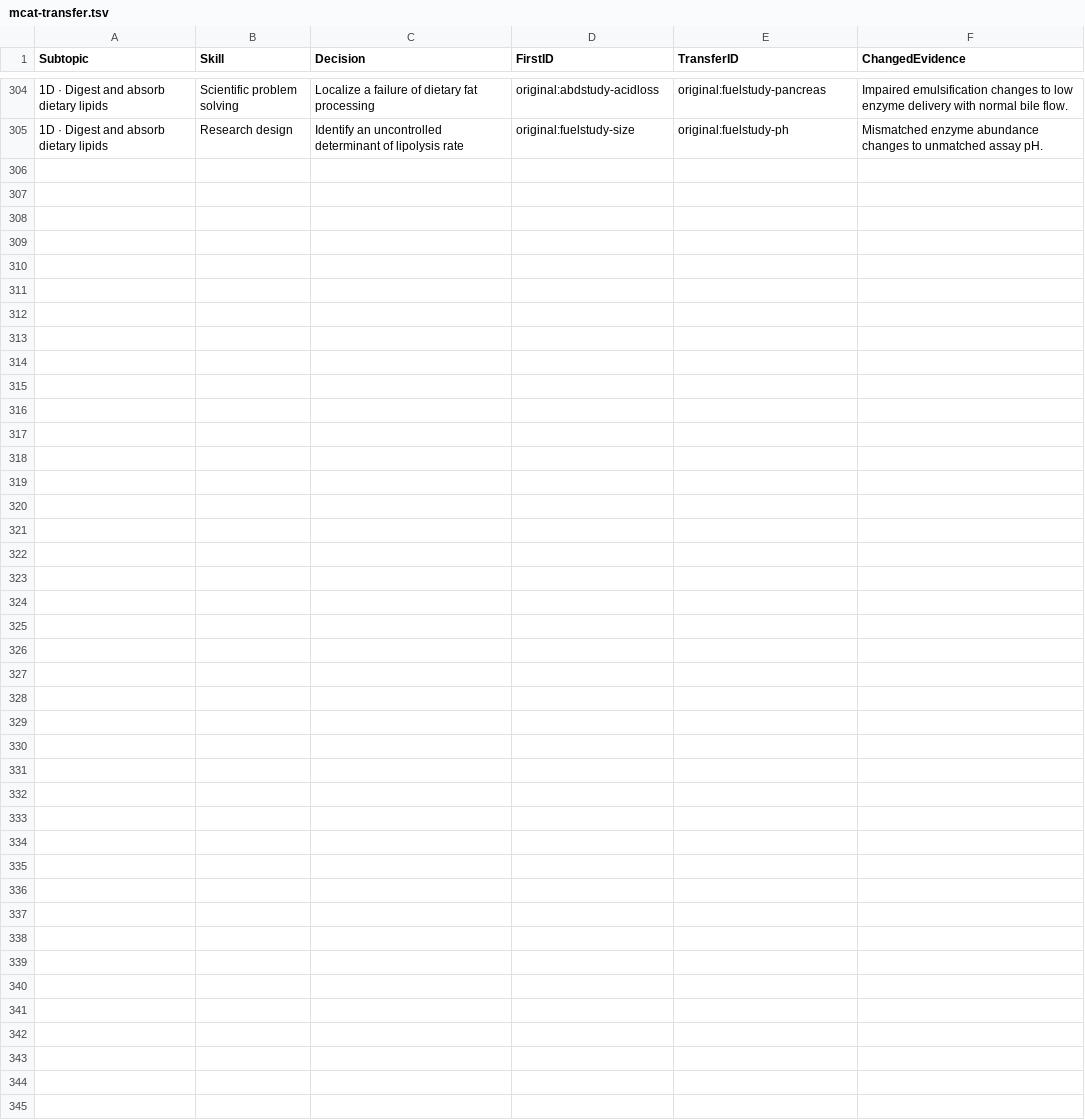
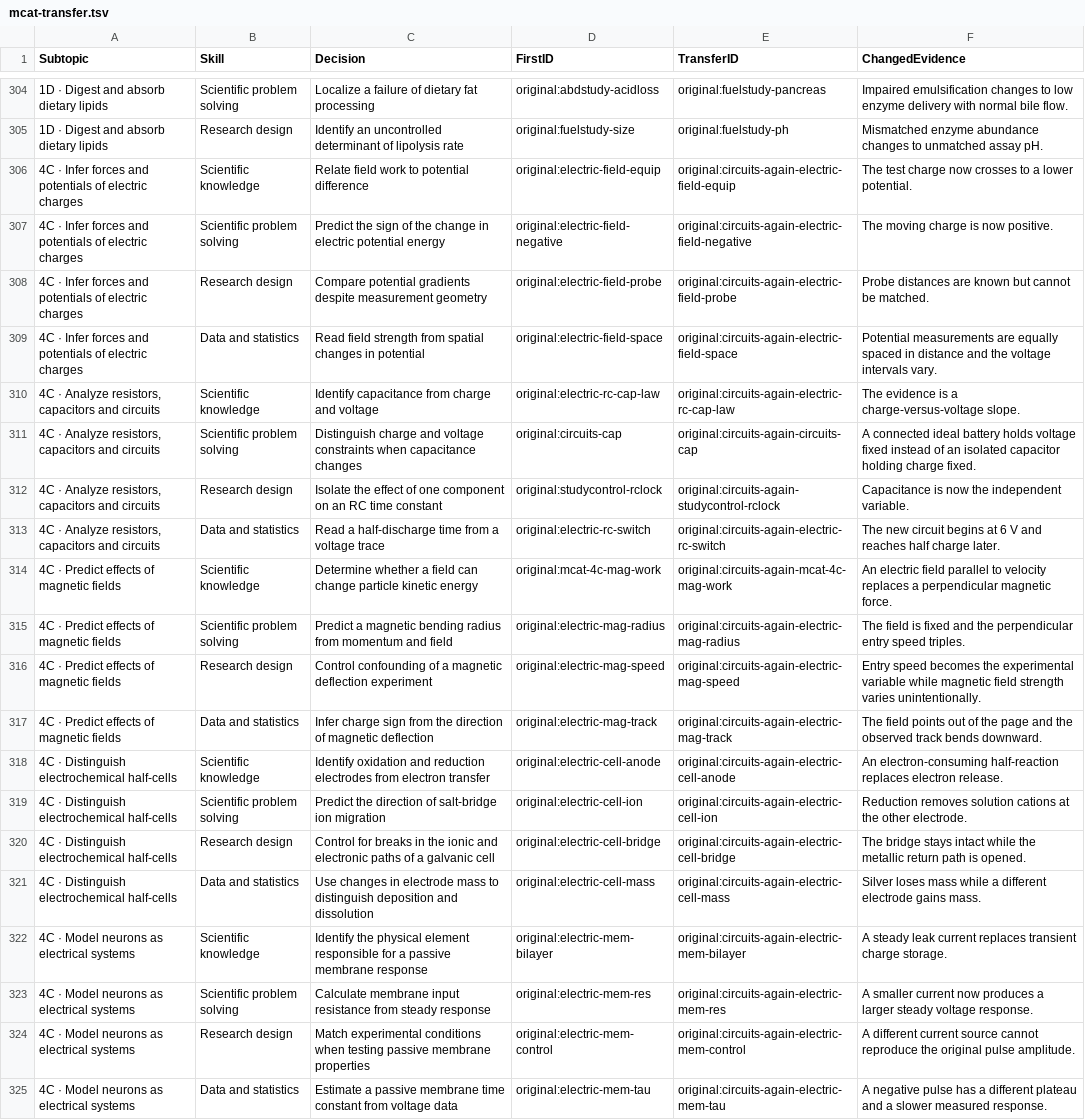
Before and after one commit to bionicles/anki, a TSV file: decks/mcat-usmle/mcat-transfer.tsv, drawn as a sheet; only a part is shown, gaps mark what is left out.

Commit message:
Cover immunotherapy safety across all Steps and map MCAT electricity in detail

```diff
--- a/decks/mcat-usmle/mcat-transfer.tsv
+++ b/decks/mcat-usmle/mcat-transfer.tsv
@@ -305 +305,21 @@ Subtopic	Skill	Decision	FirstID	TransferID	ChangedEvidence
 1D · Digest and absorb dietary lipids	Research design	Identify an uncontrolled determinant of lipolysis rate	original:fuelstudy-size	original:fuelstudy-ph	Mismatched enzyme abundance changes to unmatched assay pH.
+4C · Infer forces and potentials of electric charges	Scientific knowledge	Relate field work to potential difference	original:electric-field-equip	original:circuits-again-electric-field-equip	The test charge now crosses to a lower potential.
+4C · Infer forces and potentials of electric charges	Scientific problem solving	Predict the sign of the change in electric potential energy	original:electric-field-negative	original:circuits-again-electric-field-negative	The moving charge is now positive.
+4C · Infer forces and potentials of electric charges	Research design	Compare potential gradients despite measurement geometry	original:electric-field-probe	original:circuits-again-electric-field-probe	Probe distances are known but cannot be matched.
+4C · Infer forces and potentials of electric charges	Data and statistics	Read field strength from spatial changes in potential	original:electric-field-space	original:circuits-again-electric-field-space	Potential measurements are equally spaced in distance and the voltage intervals vary.
+4C · Analyze resistors, capacitors and circuits	Scientific knowledge	Identify capacitance from charge and voltage	original:electric-rc-cap-law	original:circuits-again-electric-rc-cap-law	The evidence is a charge-versus-voltage slope.
+4C · Analyze resistors, capacitors and circuits	Scientific problem solving	Distinguish charge and voltage constraints when capacitance changes	original:circuits-cap	original:circuits-again-circuits-cap	A connected ideal battery holds voltage fixed instead of an isolated capacitor holding charge fixed.
+4C · Analyze resistors, capacitors and circuits	Research design	Isolate the effect of one component on an RC time constant	original:studycontrol-rclock	original:circuits-again-studycontrol-rclock	Capacitance is now the independent variable.
+4C · Analyze resistors, capacitors and circuits	Data and statistics	Read a half-discharge time from a voltage trace	original:electric-rc-switch	original:circuits-again-electric-rc-switch	The new circuit begins at 6 V and reaches half charge later.
+4C · Predict effects of magnetic fields	Scientific knowledge	Determine whether a field can change particle kinetic energy	original:mcat-4c-mag-work	original:circuits-again-mcat-4c-mag-work	An electric field parallel to velocity replaces a perpendicular magnetic force.
+4C · Predict effects of magnetic fields	Scientific problem solving	Predict a magnetic bending radius from momentum and field	original:electric-mag-radius	original:circuits-again-electric-mag-radius	The field is fixed and the perpendicular entry speed triples.
+4C · Predict effects of magnetic fields	Research design	Control confounding of a magnetic deflection experiment	original:electric-mag-speed	original:circuits-again-electric-mag-speed	Entry speed becomes the experimental variable while magnetic field strength varies unintentionally.
+4C · Predict effects of magnetic fields	Data and statistics	Infer charge sign from the direction of magnetic deflection	original:electric-mag-track	original:circuits-again-electric-mag-track	The field points out of the page and the observed track bends downward.
+4C · Distinguish electrochemical half-cells	Scientific knowledge	Identify oxidation and reduction electrodes from electron transfer	original:electric-cell-anode	original:circuits-again-electric-cell-anode	An electron-consuming half-reaction replaces electron release.
+4C · Distinguish electrochemical half-cells	Scientific problem solving	Predict the direction of salt-bridge ion migration	original:electric-cell-ion	original:circuits-again-electric-cell-ion	Reduction removes solution cations at the other electrode.
+4C · Distinguish electrochemical half-cells	Research design	Control for breaks in the ionic and electronic paths of a galvanic cell	original:electric-cell-bridge	original:circuits-again-electric-cell-bridge	The bridge stays intact while the metallic return path is opened.
+4C · Distinguish electrochemical half-cells	Data and statistics	Use changes in electrode mass to distinguish deposition and dissolution	original:electric-cell-mass	original:circuits-again-electric-cell-mass	Silver loses mass while a different electrode gains mass.
+4C · Model neurons as electrical systems	Scientific knowledge	Identify the physical element responsible for a passive membrane response	original:electric-mem-bilayer	original:circuits-again-electric-mem-bilayer	A steady leak current replaces transient charge storage.
+4C · Model neurons as electrical systems	Scientific problem solving	Calculate membrane input resistance from steady response	original:electric-mem-res	original:circuits-again-electric-mem-res	A smaller current now produces a larger steady voltage response.
+4C · Model neurons as electrical systems	Research design	Match experimental conditions when testing passive membrane properties	original:electric-mem-control	original:circuits-again-electric-mem-control	A different current source cannot reproduce the original pulse amplitude.
+4C · Model neurons as electrical systems	Data and statistics	Estimate a passive membrane time constant from voltage data	original:electric-mem-tau	original:circuits-again-electric-mem-tau	A negative pulse has a different plateau and a slower measured response.
```
Also changed, not shown: decks/mcat-usmle/step-families.tsv, decks/mcat-usmle/step-items.tsv, 12 other files.
